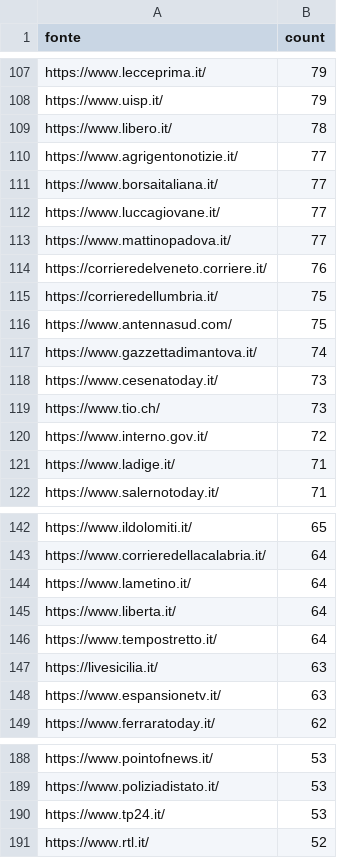
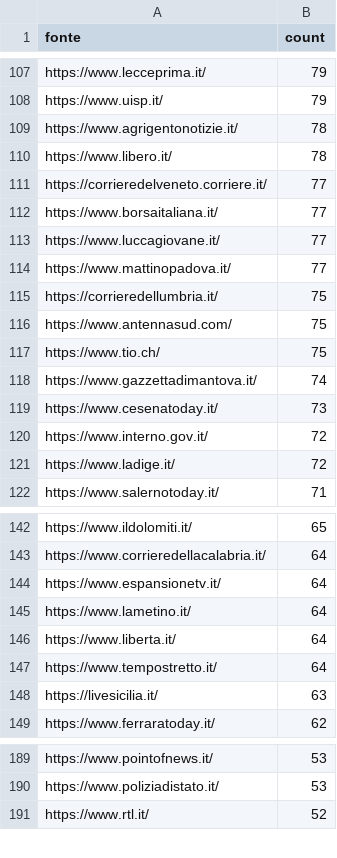
Before and after one commit to ondata/parole_che_uccidono, a CSV file: data/url_summary.csv, drawn as a sheet; only a part is shown, gaps mark what is left out; the diff covers the shown part only.

```diff
--- a/data/url_summary.csv
+++ b/data/url_summary.csv
@@ -108,4 +108,5 @@ https://www.lecceprima.it/,79
 https://www.uisp.it/,79
+https://www.agrigentonotizie.it/,78
 https://www.libero.it/,78
-https://www.agrigentonotizie.it/,77
+https://corrieredelveneto.corriere.it/,77
 https://www.borsaitaliana.it/,77
@@ -113,10 +114,9 @@ https://www.luccagiovane.it/,77
 https://www.mattinopadova.it/,77
-https://corrieredelveneto.corriere.it/,76
 https://corrieredellumbria.it/,75
 https://www.antennasud.com/,75
+https://www.tio.ch/,75
 https://www.gazzettadimantova.it/,74
 https://www.cesenatoday.it/,73
-https://www.tio.ch/,73
 https://www.interno.gov.it/,72
-https://www.ladige.it/,71
+https://www.ladige.it/,72
 https://www.salernotoday.it/,71
@@ -143,2 +143,3 @@ https://www.ildolomiti.it/,65
 https://www.corrieredellacalabria.it/,64
+https://www.espansionetv.it/,64
 https://www.lametino.it/,64
@@ -147,3 +148,2 @@ https://www.tempostretto.it/,64
 https://livesicilia.it/,63
-https://www.espansionetv.it/,63
 https://www.ferraratoday.it/,62
@@ -189,3 +190,2 @@ https://www.pointofnews.it/,53
 https://www.poliziadistato.it/,53
-https://www.tp24.it/,53
 https://www.rtl.it/,52
```
Also changed, not shown: 24 added rows, 22 removed rows and 13 edited cells elsewhere in this file, 1 other file.
